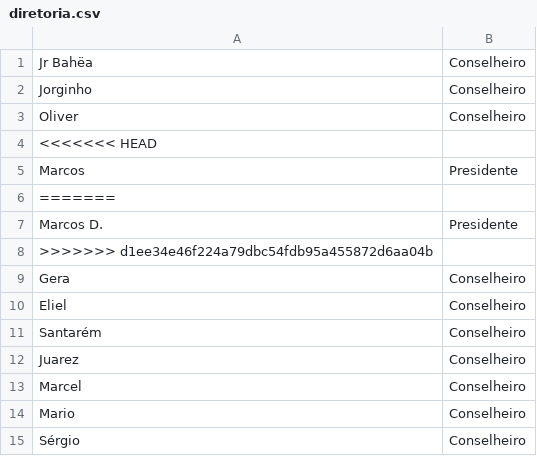
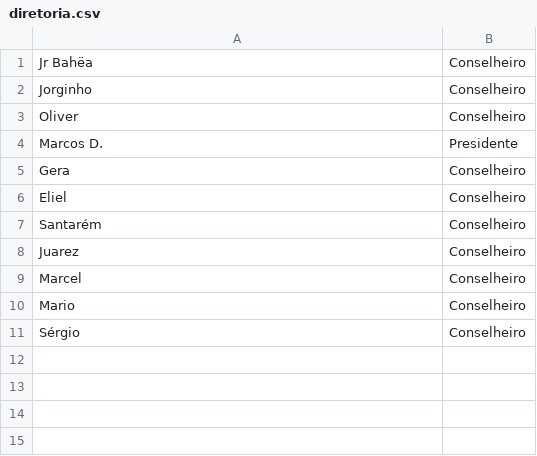
Before and after one commit to drfurtado/cfc2025, a CSV file: public/diretoria.csv, drawn as a sheet.

Commit message:
Fix merge conflicts in TopScorersTable.js and CSS files, and CSV files

```diff
--- a/public/diretoria.csv
+++ b/public/diretoria.csv
@@ -3,7 +3,3 @@ Jorginho, Conselheiro
 Oliver, Conselheiro
-<<<<<<< HEAD
-Marcos, Presidente
-=======
 Marcos D., Presidente
->>>>>>> d1ee34e46f224a79dbc54fdb95a455872d6aa04b
 Gera, Conselheiro
```
Also changed, not shown: 6 other files.
